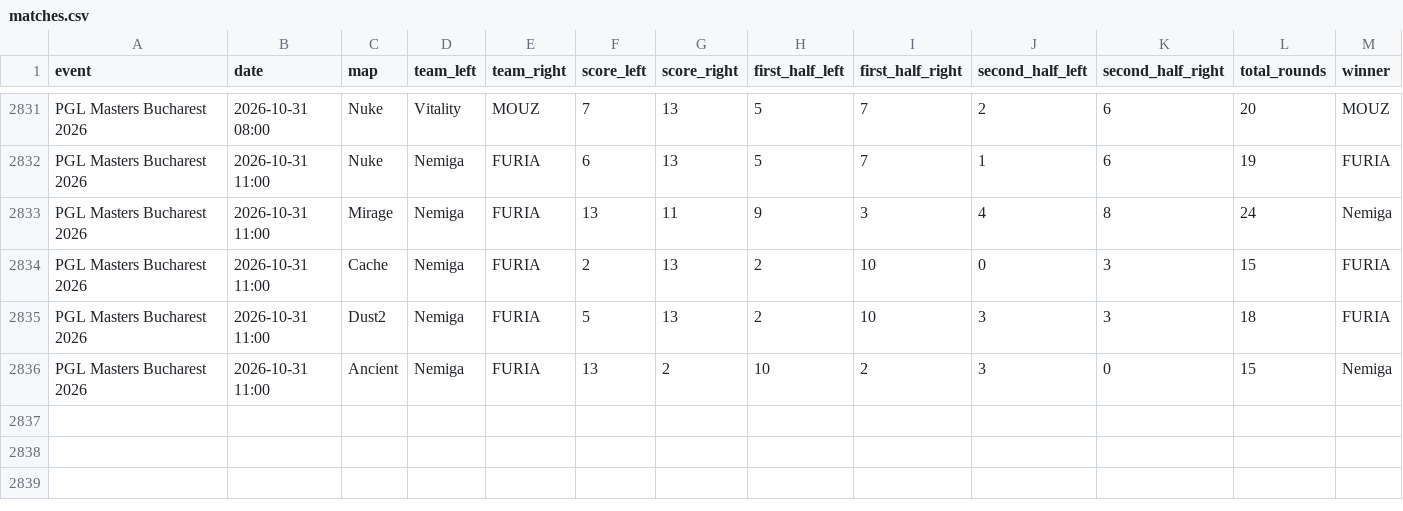
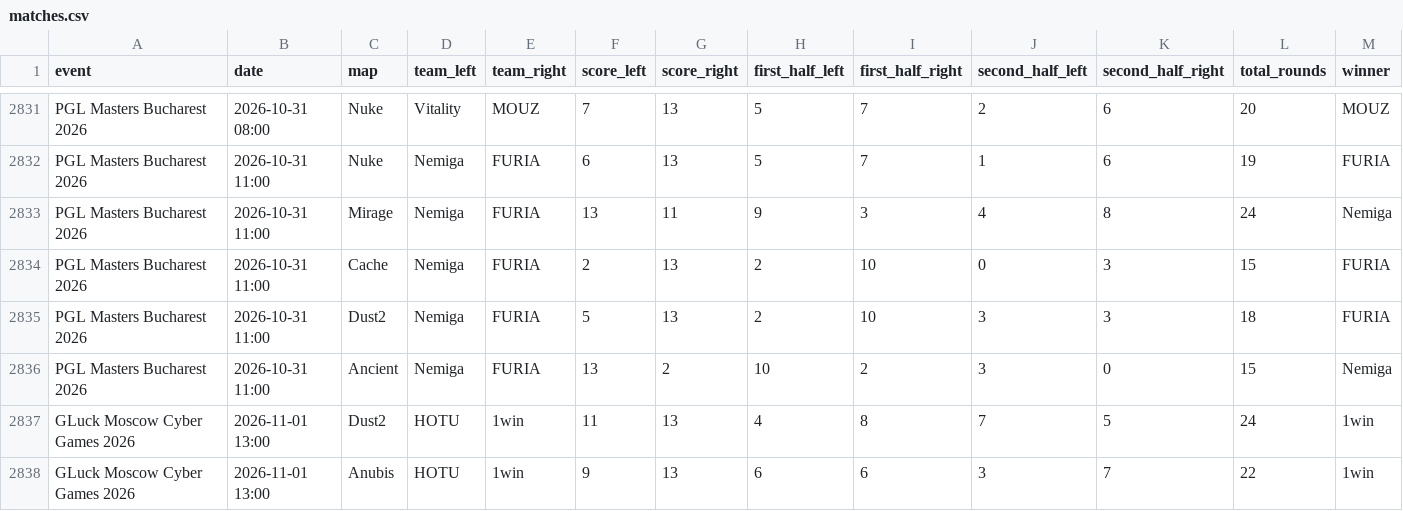
Before and after one commit to StrandedPond/hltv_scraper, a CSV file: hltv_scraper/matches.csv, drawn as a sheet; only a part is shown, gaps mark what is left out; rows hold the shown columns only; the diff names each change by its address in the sheet, - before the commit and + after, or states it on an @@ line.

Commit message:
Automated daily scraper update [skip ci]

```diff
--- a/hltv_scraper/matches.csv
+++ b/hltv_scraper/matches.csv
+row 2837: GLuck Moscow Cyber Games 2026 | 2026-11-01 13:00 | Dust2 | HOTU | 1win | 11 | 13 | 4 | 8 | 7 | 5 | 24 | 1win
+row 2838: GLuck Moscow Cyber Games 2026 | 2026-11-01 13:00 | Anubis | HOTU | 1win | 9 | 13 | 6 | 6 | 3 | 7 | 22 | 1win
```
Also changed, not shown: 2 other files.
